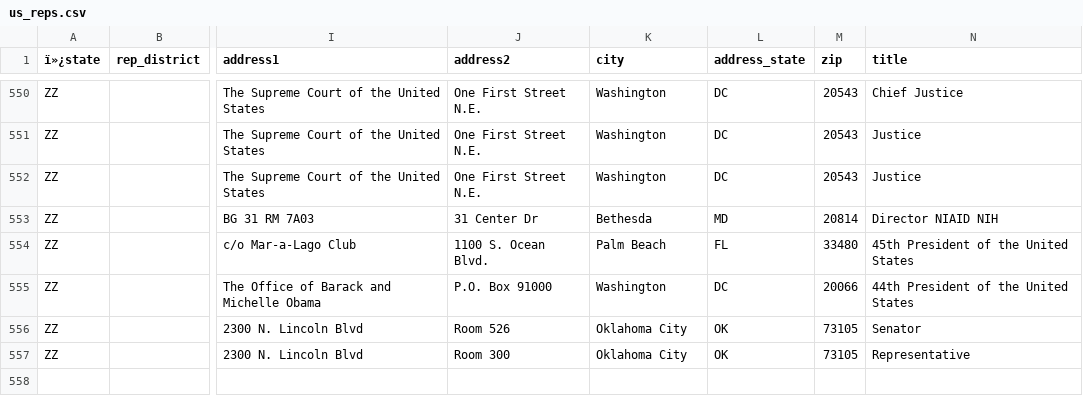
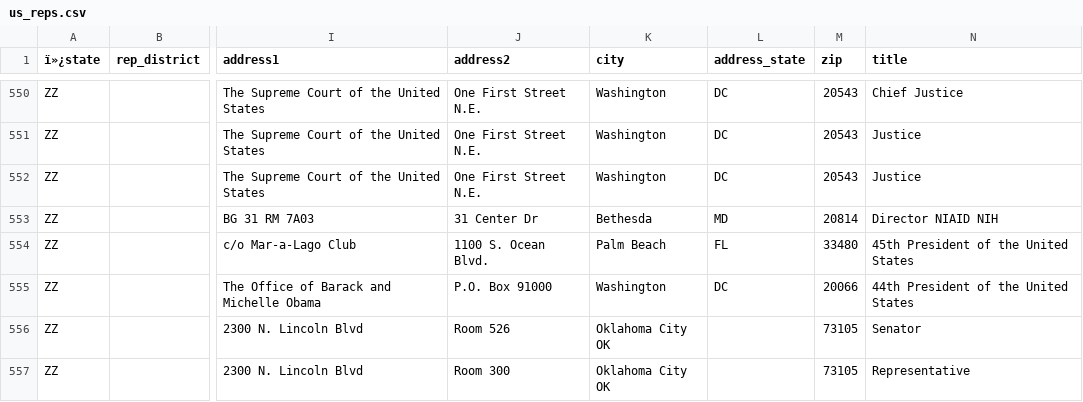
Before and after one commit to MotionMobs/KwikLetters-reps, a CSV file: us_reps.csv, drawn as a sheet; only a part is shown, gaps mark what is left out; the diff names each change by its address in the sheet, - before the commit and + after, or states it on an @@ line.

Commit message:
new file

```diff
--- a/us_reps.csv
+++ b/us_reps.csv
-K556:K557 (city): Oklahoma City
+K556:K557 (city): Oklahoma City OK
-L556:L557 (address_state): OK
+L556:L557 (address_state): (empty)
```
